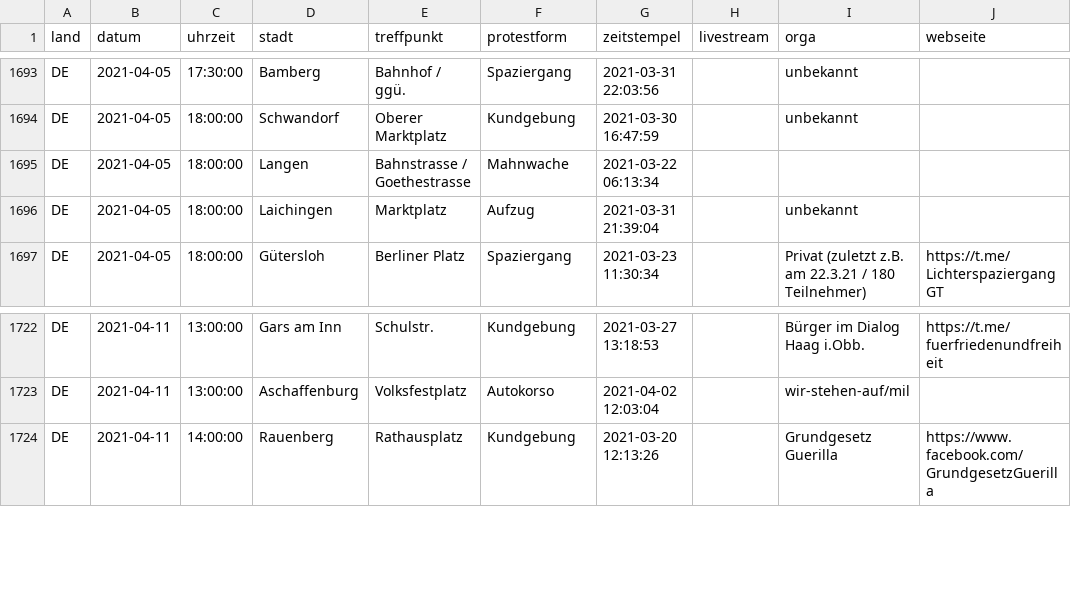
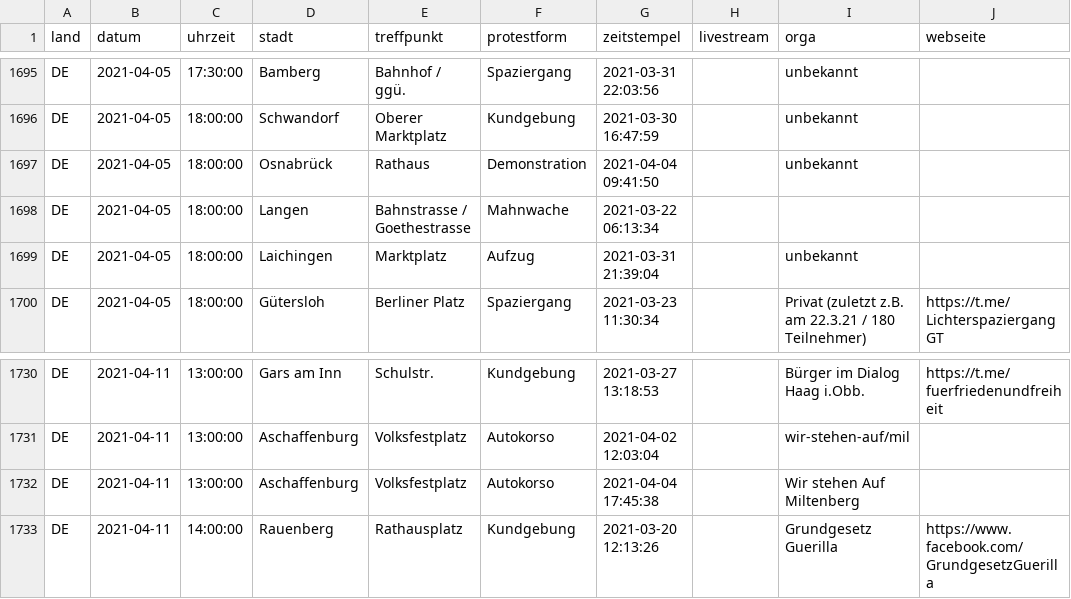
Before and after one commit to anonymous-tld/datenbank, a CSV file: datenbank.csv, drawn as a sheet; only a part is shown, gaps mark what is left out; the diff covers the shown part only.

```diff
--- a/datenbank.csv
+++ b/datenbank.csv
@@ -1694,2 +1696,3 @@ DE,2021-04-05,17:30:00,Bamberg,Bahnhof / ggü.,Spaziergang,2021-03-31 22:03:56,,
 DE,2021-04-05,18:00:00,Schwandorf,Oberer Marktplatz,Kundgebung,2021-03-30 16:47:59,,unbekannt,
+DE,2021-04-05,18:00:00,Osnabrück,Rathaus,Demonstration,2021-04-04 09:41:50,,unbekannt,
 DE,2021-04-05,18:00:00,Langen,Bahnstrasse / Goethestrasse,Mahnwache,2021-03-22 06:13:34,,,
@@ -1723,2 +1731,3 @@ DE,2021-04-11,13:00:00,Gars am Inn,Schulstr.,Kundgebung,2021-03-27 13:18:53,,Bü
 DE,2021-04-11,13:00:00,Aschaffenburg,Volksfestplatz,Autokorso,2021-04-02 12:03:04,,wir-stehen-auf/mil,
+DE,2021-04-11,13:00:00,Aschaffenburg,Volksfestplatz,Autokorso,2021-04-04 17:45:38,,Wir stehen Auf Miltenberg,
 DE,2021-04-11,14:00:00,Rauenberg,Rathausplatz,Kundgebung,2021-03-20 12:13:26,,Grundgesetz Guerilla,https://www.facebook.com/GrundgesetzGuerilla
```
Also changed, not shown: 8 added rows elsewhere in this file.
